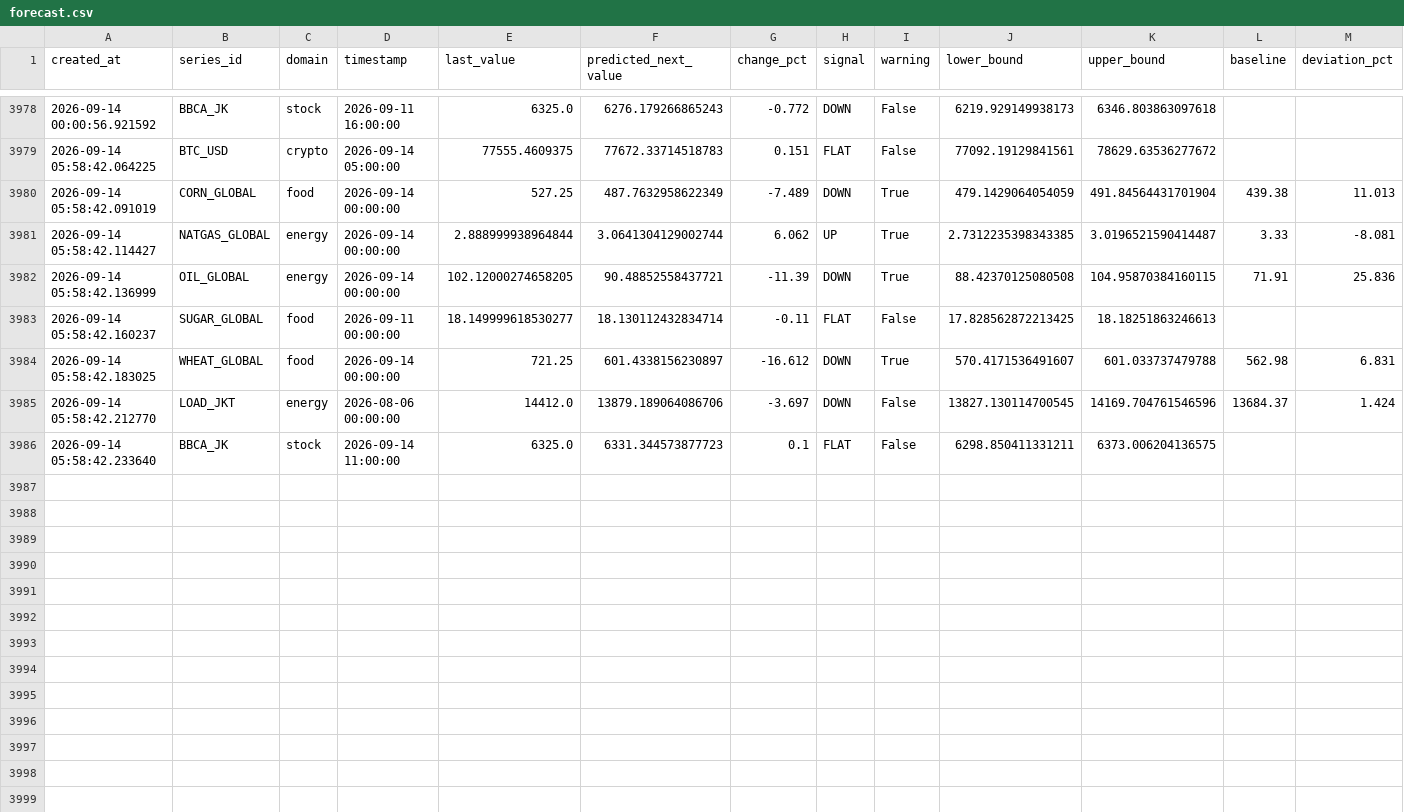
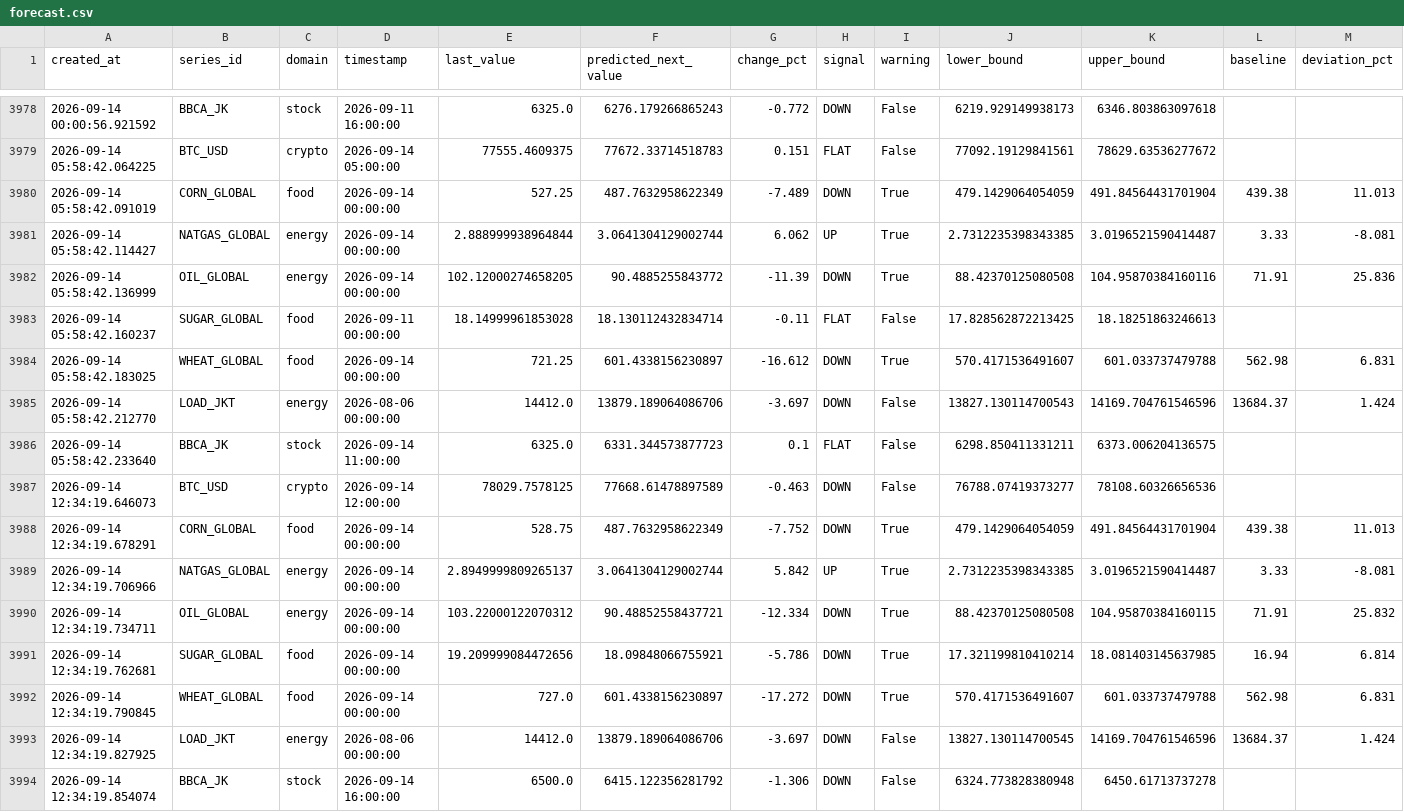
Before and after one commit to salimz-arch/tsf-market-analytics, a CSV file: data/forecasts/forecast.csv, drawn as a sheet; only a part is shown, gaps mark what is left out.

```diff
--- a/data/forecasts/forecast.csv
+++ b/data/forecasts/forecast.csv
@@ -3981,6 +3981,14 @@ created_at,series_id,domain,timestamp,last_value,predicted_next_value,change_pct
 2026-09-14 05:58:42.114427,NATGAS_GLOBAL,energy,2026-09-14 00:00:00,2.888999938964844,3.0641304129002744,6.062,UP,True,2.7312235398343385,3.0196521590414487,3.33,-8.081
-2026-09-14 05:58:42.136999,OIL_GLOBAL,energy,2026-09-14 00:00:00,102.12000274658205,90.48852558437721,-11.39,DOWN,True,88.42370125080508,104.95870384160115,71.91,25.836
-2026-09-14 05:58:42.160237,SUGAR_GLOBAL,food,2026-09-11 00:00:00,18.149999618530277,18.130112432834714,-0.11,FLAT,False,17.828562872213425,18.18251863246613,,
+2026-09-14 05:58:42.136999,OIL_GLOBAL,energy,2026-09-14 00:00:00,102.12000274658205,90.4885255843772,-11.39,DOWN,True,88.42370125080508,104.95870384160116,71.91,25.836
+2026-09-14 05:58:42.160237,SUGAR_GLOBAL,food,2026-09-11 00:00:00,18.14999961853028,18.130112432834714,-0.11,FLAT,False,17.828562872213425,18.18251863246613,,
 2026-09-14 05:58:42.183025,WHEAT_GLOBAL,food,2026-09-14 00:00:00,721.25,601.4338156230897,-16.612,DOWN,True,570.4171536491607,601.033737479788,562.98,6.831
-2026-09-14 05:58:42.212770,LOAD_JKT,energy,2026-08-06 00:00:00,14412.0,13879.189064086706,-3.697,DOWN,False,13827.130114700545,14169.704761546596,13684.37,1.424
+2026-09-14 05:58:42.212770,LOAD_JKT,energy,2026-08-06 00:00:00,14412.0,13879.189064086706,-3.697,DOWN,False,13827.130114700543,14169.704761546596,13684.37,1.424
 2026-09-14 05:58:42.233640,BBCA_JK,stock,2026-09-14 11:00:00,6325.0,6331.344573877723,0.1,FLAT,False,6298.850411331211,6373.006204136575,,
+2026-09-14 12:34:19.646073,BTC_USD,crypto,2026-09-14 12:00:00,78029.7578125,77668.61478897589,-0.463,DOWN,False,76788.07419373277,78108.60326656536,,
+2026-09-14 12:34:19.678291,CORN_GLOBAL,food,2026-09-14 00:00:00,528.75,487.7632958622349,-7.752,DOWN,True,479.1429064054059,491.84564431701904,439.38,11.013
+2026-09-14 12:34:19.706966,NATGAS_GLOBAL,energy,2026-09-14 00:00:00,2.8949999809265137,3.0641304129002744,5.842,UP,True,2.7312235398343385,3.0196521590414487,3.33,-8.081
+2026-09-14 12:34:19.734711,OIL_GLOBAL,energy,2026-09-14 00:00:00,103.22000122070312,90.48852558437721,-12.334,DOWN,True,88.42370125080508,104.95870384160115,71.91,25.832
+2026-09-14 12:34:19.762681,SUGAR_GLOBAL,food,2026-09-14 00:00:00,19.209999084472656,18.09848066755921,-5.786,DOWN,True,17.321199810410214,18.081403145637985,16.94,6.814
+2026-09-14 12:34:19.790845,WHEAT_GLOBAL,food,2026-09-14 00:00:00,727.0,601.4338156230897,-17.272,DOWN,True,570.4171536491607,601.033737479788,562.98,6.831
+2026-09-14 12:34:19.827925,LOAD_JKT,energy,2026-08-06 00:00:00,14412.0,13879.189064086706,-3.697,DOWN,False,13827.130114700545,14169.704761546596,13684.37,1.424
+2026-09-14 12:34:19.854074,BBCA_JK,stock,2026-09-14 16:00:00,6500.0,6415.122356281792,-1.306,DOWN,False,6324.773828380948,6450.61713737278,,
```
Also changed, not shown: data/forecasts/conclusions.csv, data/forecasts/evaluation.csv, 15 other files.
